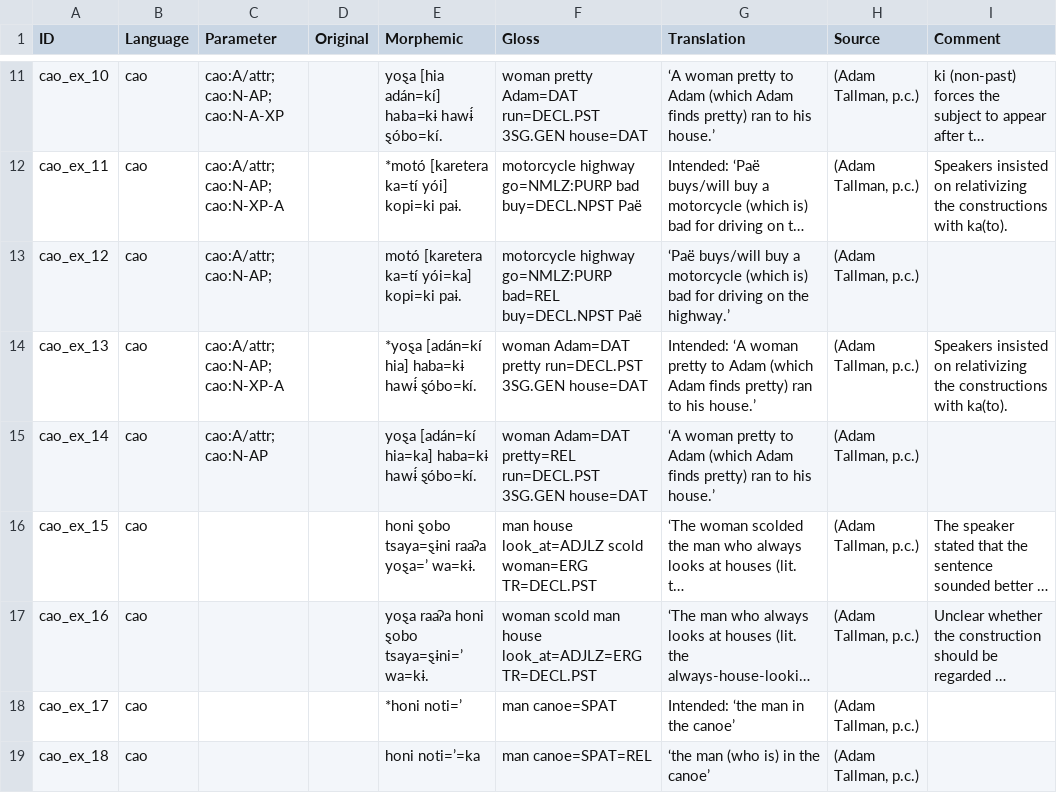
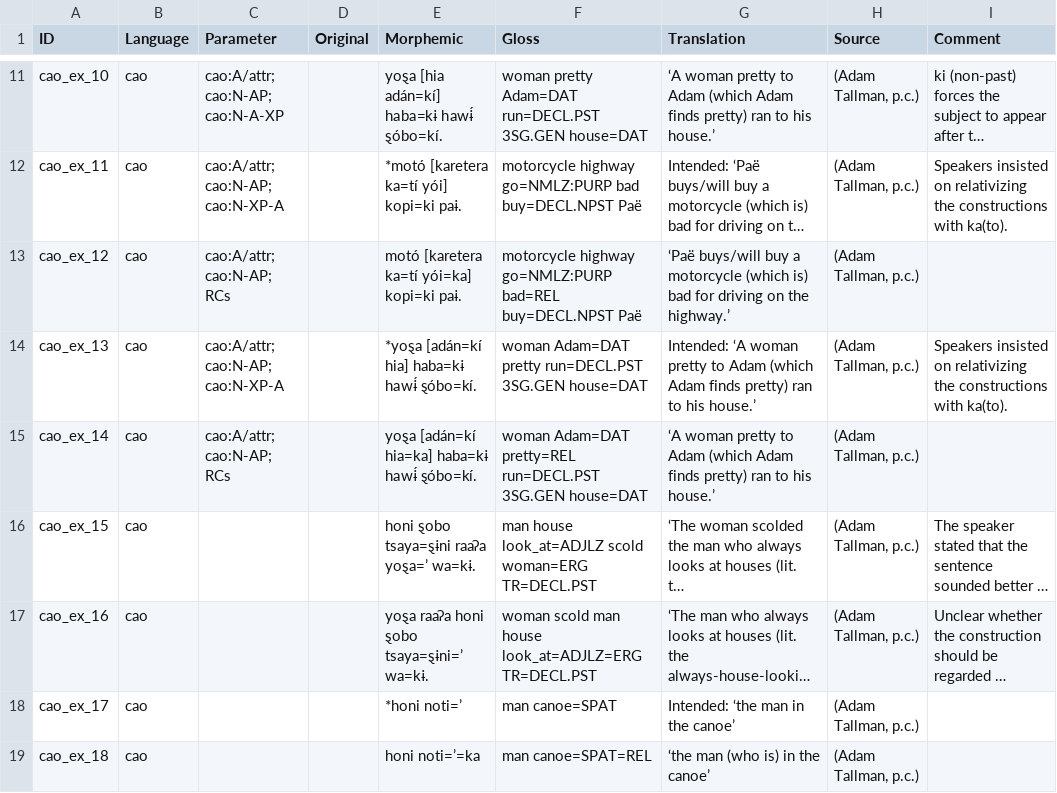
Before and after one commit to lxynk/nmdb-data, a CSV file: raw/cao-examples.csv, drawn as a sheet; only a part is shown, gaps mark what is left out; long unchanged cells end in …; the diff names each change by its address in the sheet, - before the commit and + after, or states it on an @@ line.

Commit message:
Update cao-examples.csv

```diff
--- a/raw/cao-examples.csv
+++ b/raw/cao-examples.csv
-C13 (Parameter): cao:A/attr; cao:N-AP;
+C13 (Parameter): cao:A/attr; cao:N-AP; RCs
-C15 (Parameter): cao:A/attr; cao:N-AP
+C15 (Parameter): cao:A/attr; cao:N-AP; RCs
```
